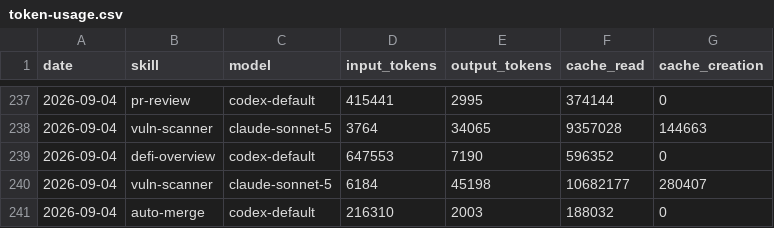
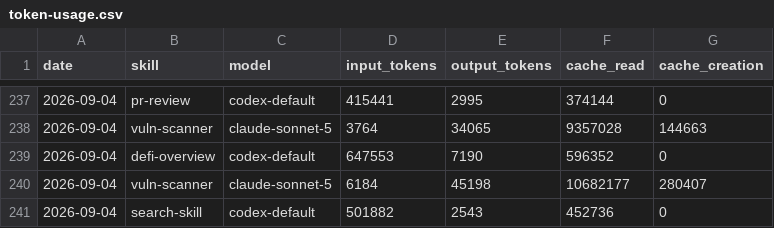
Before and after one commit to Svector-anu/svectors-lab, a CSV file: memory/token-usage.csv, drawn as a sheet; only a part is shown, gaps mark what is left out.

Commit message:
chore(search-skill): auto-commit 2026-09-04

```diff
--- a/memory/token-usage.csv
+++ b/memory/token-usage.csv
@@ -240,2 +240,2 @@ date,skill,model,input_tokens,output_tokens,cache_read,cache_creation
 2026-09-04,vuln-scanner,claude-sonnet-5,6184,45198,10682177,280407
-2026-09-04,auto-merge,codex-default,216310,2003,188032,0
+2026-09-04,search-skill,codex-default,501882,2543,452736,0
```
Also changed, not shown: 3 other files.
